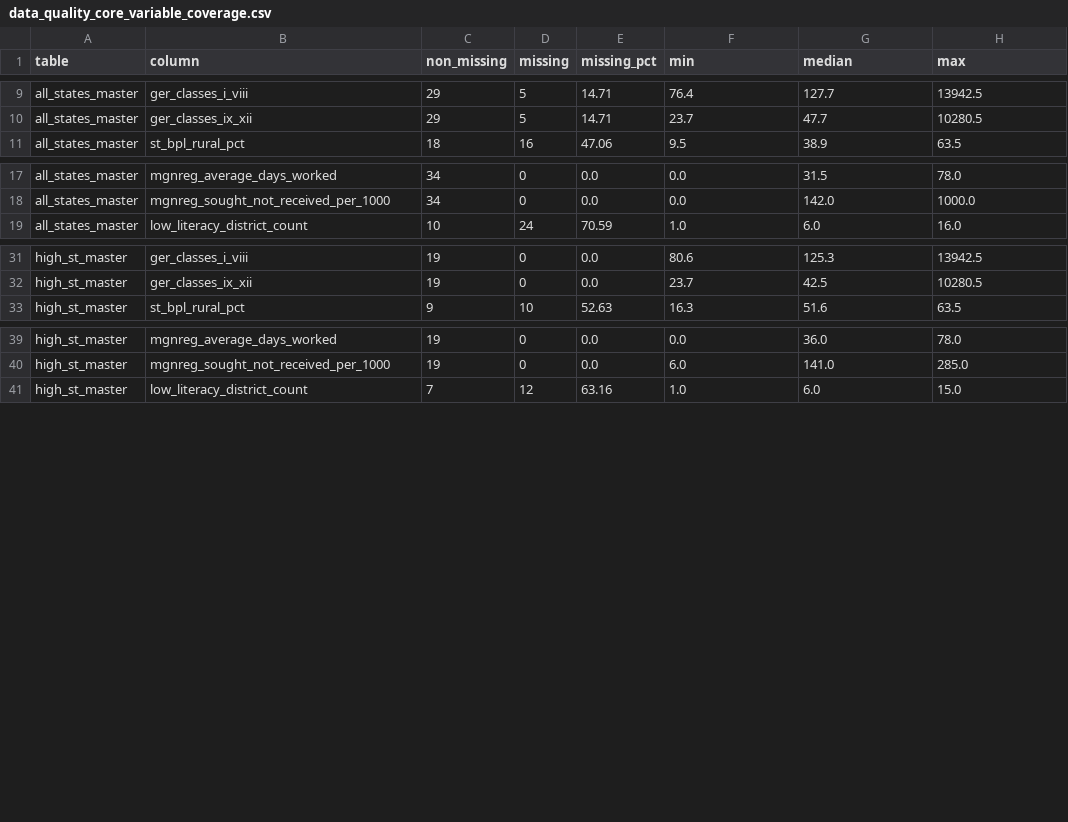
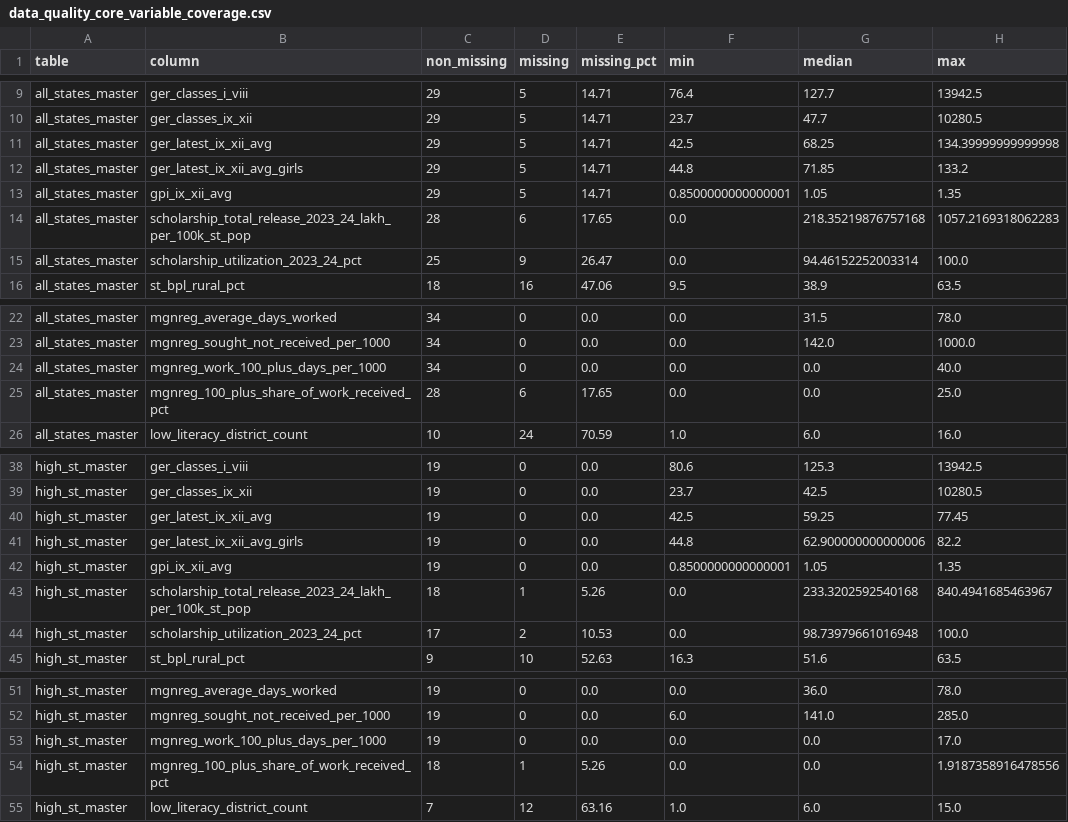
Before and after one commit to yuvraj-verma01/DSM-Final, a CSV file: outputs/eda/tables/data_quality_core_variable_coverage.csv, drawn as a sheet; only a part is shown, gaps mark what is left out; the diff names each change by its address in the sheet, - before the commit and + after, or states it on an @@ line.

```diff
--- a/outputs/eda/tables/data_quality_core_variable_coverage.csv
+++ b/outputs/eda/tables/data_quality_core_variable_coverage.csv
+row 11: all_states_master | ger_latest_ix_xii_avg | 29 | 5 | 14.71 | 42.5 | 68.25 | 134.39999999999998
+row 12: all_states_master | ger_latest_ix_xii_avg_girls | 29 | 5 | 14.71 | 44.8 | 71.85 | 133.2
+row 13: all_states_master | gpi_ix_xii_avg | 29 | 5 | 14.71 | 0.8500000000000001 | 1.05 | 1.35
+row 14: all_states_master | scholarship_total_release_2023_24_lakh_per_100k_st_pop | 28 | 6 | 17.65 | 0.0 | 218.35219876757168 | 1057.2169318062283
+row 15: all_states_master | scholarship_utilization_2023_24_pct | 25 | 9 | 26.47 | 0.0 | 94.46152252003314 | 100.0
+row 24: all_states_master | mgnreg_work_100_plus_days_per_1000 | 34 | 0 | 0.0 | 0.0 | 0.0 | 40.0
+row 25: all_states_master | mgnreg_100_plus_share_of_work_received_pct | 28 | 6 | 17.65 | 0.0 | 0.0 | 25.0
+row 40: high_st_master | ger_latest_ix_xii_avg | 19 | 0 | 0.0 | 42.5 | 59.25 | 77.45
+row 41: high_st_master | ger_latest_ix_xii_avg_girls | 19 | 0 | 0.0 | 44.8 | 62.900000000000006 | 82.2
+row 42: high_st_master | gpi_ix_xii_avg | 19 | 0 | 0.0 | 0.8500000000000001 | 1.05 | 1.35
+row 43: high_st_master | scholarship_total_release_2023_24_lakh_per_100k_st_pop | 18 | 1 | 5.26 | 0.0 | 233.3202592540168 | 840.4941685463967
+row 44: high_st_master | scholarship_utilization_2023_24_pct | 17 | 2 | 10.53 | 0.0 | 98.73979661016948 | 100.0
+row 53: high_st_master | mgnreg_work_100_plus_days_per_1000 | 19 | 0 | 0.0 | 0.0 | 0.0 | 17.0
+row 54: high_st_master | mgnreg_100_plus_share_of_work_received_pct | 18 | 1 | 5.26 | 0.0 | 0.0 | 1.9187358916478556
```
Also changed, not shown: outputs/analysis/data_inventory.csv, outputs/eda/tables/dataset_inventory_for_report.csv, 31 other files.
